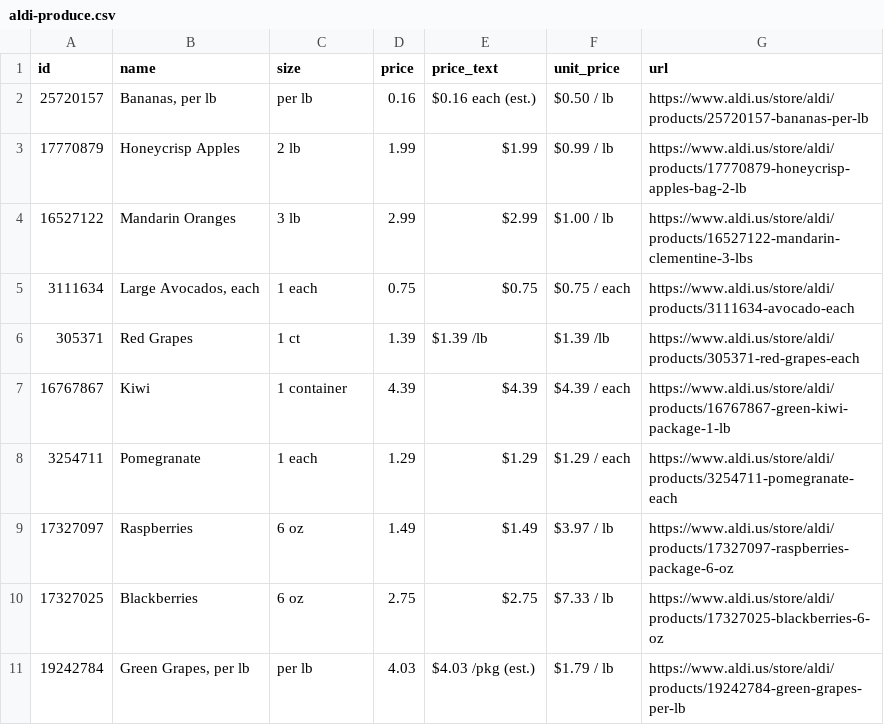
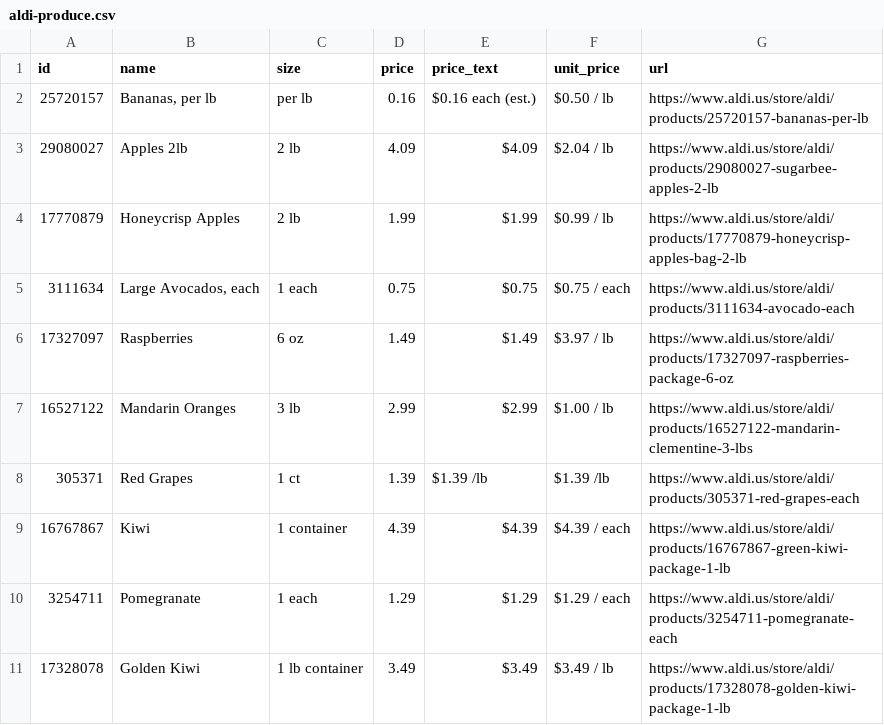
Before and after one commit to Yitz42/groceries-, a CSV file: aldi-produce.csv, drawn as a sheet.

```diff
--- a/aldi-produce.csv
+++ b/aldi-produce.csv
@@ -2,5 +2,7 @@ id,name,size,price,price_text,unit_price,url
 25720157,"Bananas, per lb",per lb,0.16,$0.16 each (est.),$0.50 / lb,https://www.aldi.us/store/aldi/products/25720157-bananas-per-lb
+29080027,Apples 2lb,2 lb,4.09,$4.09,$2.04 / lb,https://www.aldi.us/store/aldi/products/29080027-sugarbee-apples-2-lb
 17770879,Honeycrisp Apples,2 lb,1.99,$1.99,$0.99 / lb,https://www.aldi.us/store/aldi/products/17770879-honeycrisp-apples-bag-2-lb
+3111634,"Large Avocados, each",1 each,0.75,$0.75,$0.75 / each,https://www.aldi.us/store/aldi/products/3111634-avocado-each
+17327097,Raspberries,6 oz,1.49,$1.49,$3.97 / lb,https://www.aldi.us/store/aldi/products/17327097-raspberries-package-6-oz
 16527122,Mandarin Oranges,3 lb,2.99,$2.99,$1.00 / lb,https://www.aldi.us/store/aldi/products/16527122-mandarin-clementine-3-lbs
-3111634,"Large Avocados, each",1 each,0.75,$0.75,$0.75 / each,https://www.aldi.us/store/aldi/products/3111634-avocado-each
 305371,Red Grapes,1 ct,1.39,$1.39 /lb,$1.39 /lb,https://www.aldi.us/store/aldi/products/305371-red-grapes-each
@@ -8,4 +10,2 @@ id,name,size,price,price_text,unit_price,url
 3254711,Pomegranate,1 each,1.29,$1.29,$1.29 / each,https://www.aldi.us/store/aldi/products/3254711-pomegranate-each
-17327097,Raspberries,6 oz,1.49,$1.49,$3.97 / lb,https://www.aldi.us/store/aldi/products/17327097-raspberries-package-6-oz
-17327025,Blackberries,6 oz,2.75,$2.75,$7.33 / lb,https://www.aldi.us/store/aldi/products/17327025-blackberries-6-oz
-19242784,"Green Grapes, per lb",per lb,4.03,$4.03 /pkg (est.),$1.79 / lb,https://www.aldi.us/store/aldi/products/19242784-green-grapes-per-lb
+17328078,Golden Kiwi,1 lb container,3.49,$3.49,$3.49 / lb,https://www.aldi.us/store/aldi/products/17328078-golden-kiwi-package-1-lb
```
Also changed, not shown: 2 other files.
